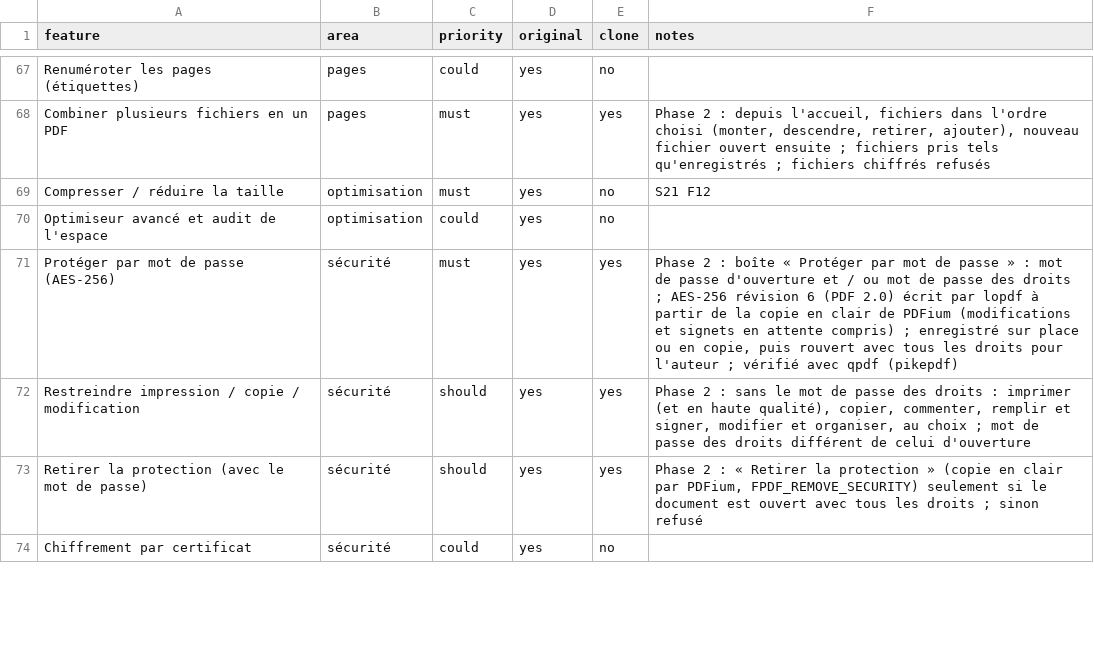
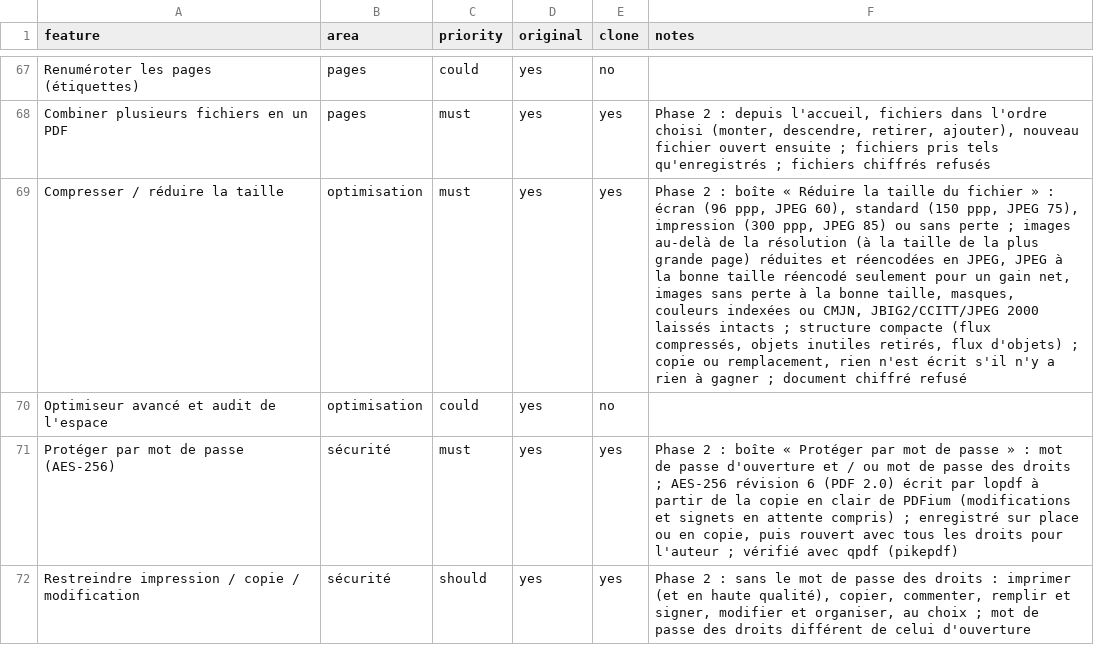
Before and after one commit to Antooo-Portfolio/pdfreader, a CSV file: replica/features.csv, drawn as a sheet; only a part is shown, gaps mark what is left out; the shorter side is filled out with more unchanged rows; the diff names each change by its address in the sheet, - before the commit and + after, or states it on an @@ line.

```diff
--- a/replica/features.csv
+++ b/replica/features.csv
-E69 (clone): no
+E69 (clone): yes
-F69 (notes): S21 F12
+F69 (notes): Phase 2 : boîte « Réduire la taille du fichier » : écran (96 ppp, JPEG 60), standard (150 ppp, JPEG 75), impression (300 ppp, JPEG 85) ou sans perte ; images au-delà de la résolution (à la taille de la plus grande page) réduites et réencodées en JPEG, JPEG à la bonne taille réencodé seulement pour un gain net, images sans perte à la bonne taille, masques, couleurs indexées ou CMJN, JBIG2/CCITT/JPEG 2000 laissés intacts ; structure compacte (flux compressés, objets inutiles retirés, flux d'objets) ; copie ou remplacement, rien n'est écrit s'il n'y a rien à gagner ; document chiffré refusé
```
Also changed, not shown: 15 other files.
